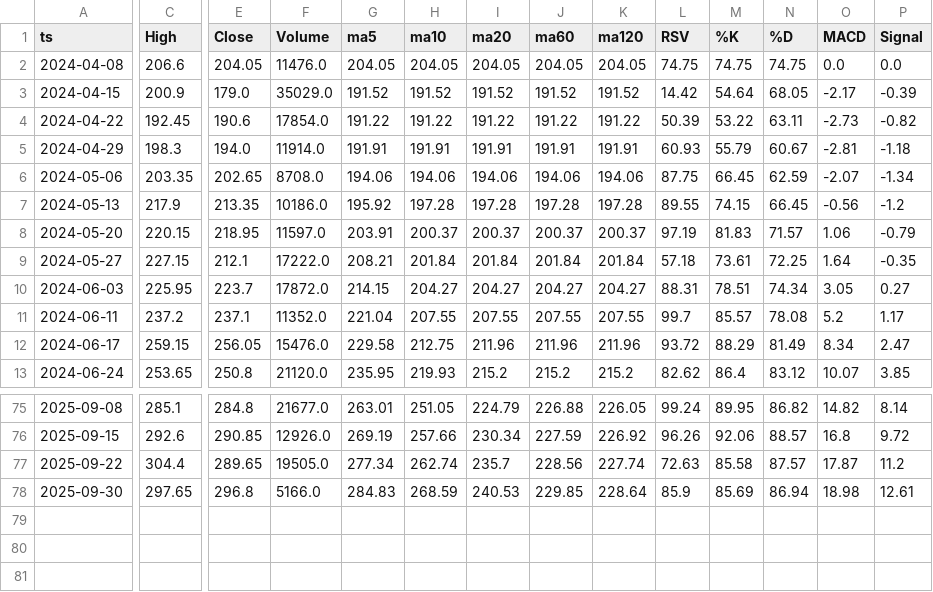
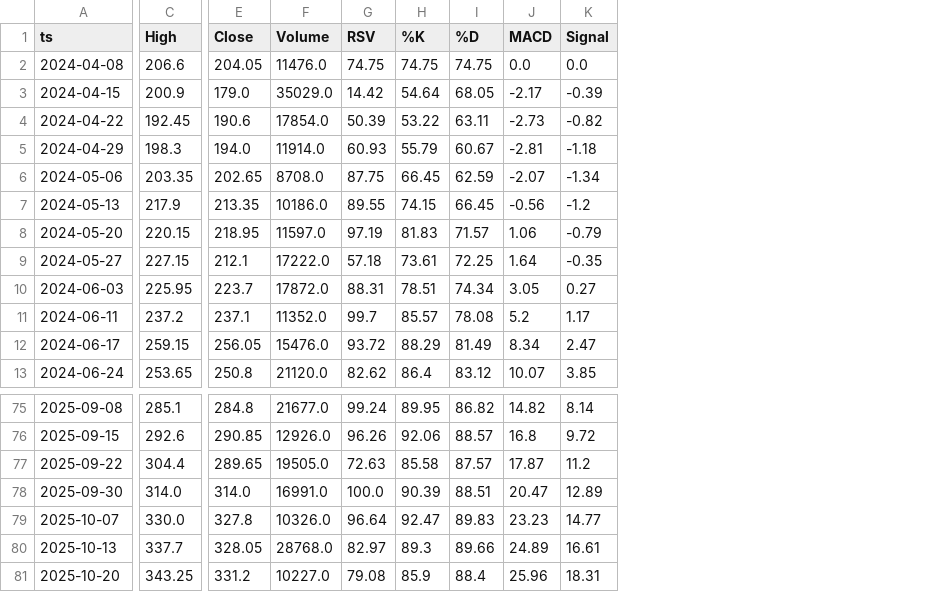
Before and after one commit to Omega-jp/StkRuleCheck, a CSV file: Data/kbar/00631L_W.csv, drawn as a sheet; only a part is shown, gaps mark what is left out; removed rows and columns are numbered as before the commit, all else as after; rows hold the shown columns only; the diff covers the shown part only; the diff names each change by its address in the sheet, - before the commit and + after, or states it on an @@ line.

```diff
--- a/Data/kbar/00631L_W.csv
+++ b/Data/kbar/00631L_W.csv
-column G (ma5), rows 2-13: 204.05 | 191.52 | 191.22 | 191.91 | 194.06 | 195.92 | 203.91 | 208.21 | 214.15 | 221.04 | 229.58 | 235.95; rows 75-78: 263.01 | 269.19 | 277.34 | 284.83
-column H (ma10), rows 2-13: 204.05 | 191.52 | 191.22 | 191.91 | 194.06 | 197.28 | 200.37 | 201.84 | 204.27 | 207.55 | 212.75 | 219.93; rows 75-78: 251.05 | 257.66 | 262.74 | 268.59
-column I (ma20), rows 2-13: 204.05 | 191.52 | 191.22 | 191.91 | 194.06 | 197.28 | 200.37 | 201.84 | 204.27 | 207.55 | 211.96 | 215.2; rows 75-78: 224.79 | 230.34 | 235.7 | 240.53
-column J (ma60), rows 2-13: 204.05 | 191.52 | 191.22 | 191.91 | 194.06 | 197.28 | 200.37 | 201.84 | 204.27 | 207.55 | 211.96 | 215.2; rows 75-78: 226.88 | 227.59 | 228.56 | 229.85
-column K (ma120), rows 2-13: 204.05 | 191.52 | 191.22 | 191.91 | 194.06 | 197.28 | 200.37 | 201.84 | 204.27 | 207.55 | 211.96 | 215.2; rows 75-78: 226.05 | 226.92 | 227.74 | 228.64
-C78 (High): 297.65
+C78 (High): 314.0
-E78 (Close): 296.8
+E78 (Close): 314.0
-F78 (Volume): 5166.0
+F78 (Volume): 16991.0
-G78 (RSV): 85.9
+G78 (RSV): 100.0
-H78 (%K): 85.69
+H78 (%K): 90.39
-I78 (%D): 86.94
+I78 (%D): 88.51
-J78 (MACD): 18.98
+J78 (MACD): 20.47
-K78 (Signal): 12.61
+K78 (Signal): 12.89
+row 79: 2025-10-07 | 330.0 | 327.8 | 10326.0 | 96.64 | 92.47 | 89.83 | 23.23 | 14.77
+row 80: 2025-10-13 | 337.7 | 328.05 | 28768.0 | 82.97 | 89.3 | 89.66 | 24.89 | 16.61
+row 81: 2025-10-20 | 343.25 | 331.2 | 10227.0 | 79.08 | 85.9 | 88.4 | 25.96 | 18.31
```
Also changed, not shown: 6 edited cells elsewhere in this file, Data/kbar/0050_W.csv, Data/kbar/00757_W.csv, 55 other files.
